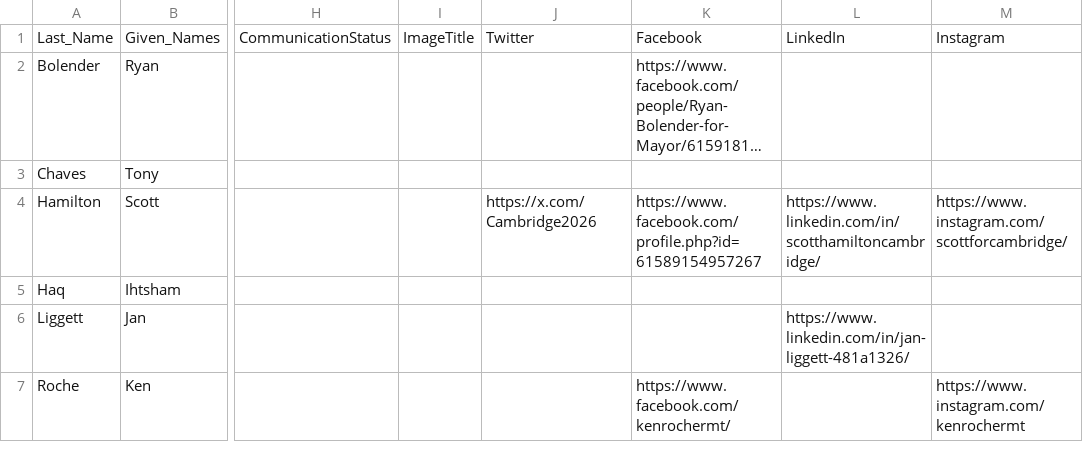
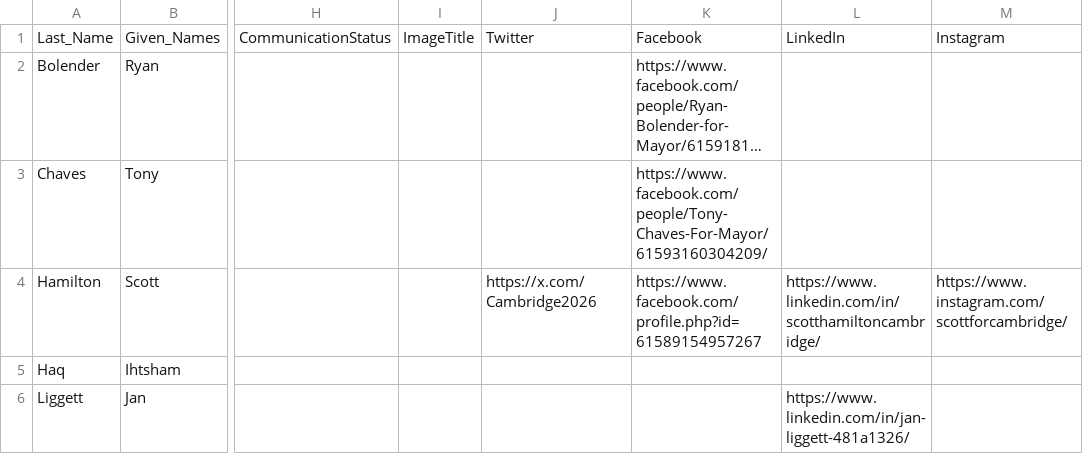
Before and after one commit to CivicTechWR/WRVotesMunicipal2026, a CSV file: docs/_data/sync/nominees.csv, drawn as a sheet; only a part is shown, gaps mark what is left out; the shorter side is filled out with more unchanged rows; long unchanged cells end in …; the diff names each change by its address in the sheet, - before the commit and + after, or states it on an @@ line.

Commit message:
Auto-commit: updated nominees.csv, events.csv from Google Docs

```diff
--- a/docs/_data/sync/nominees.csv
+++ b/docs/_data/sync/nominees.csv
-K3: (empty)
+K3: https://www.facebook.com/people/Tony-Chaves-For-Mayor/61593160304209/
```
Also changed, not shown: docs/_data/sync/events.csv.
